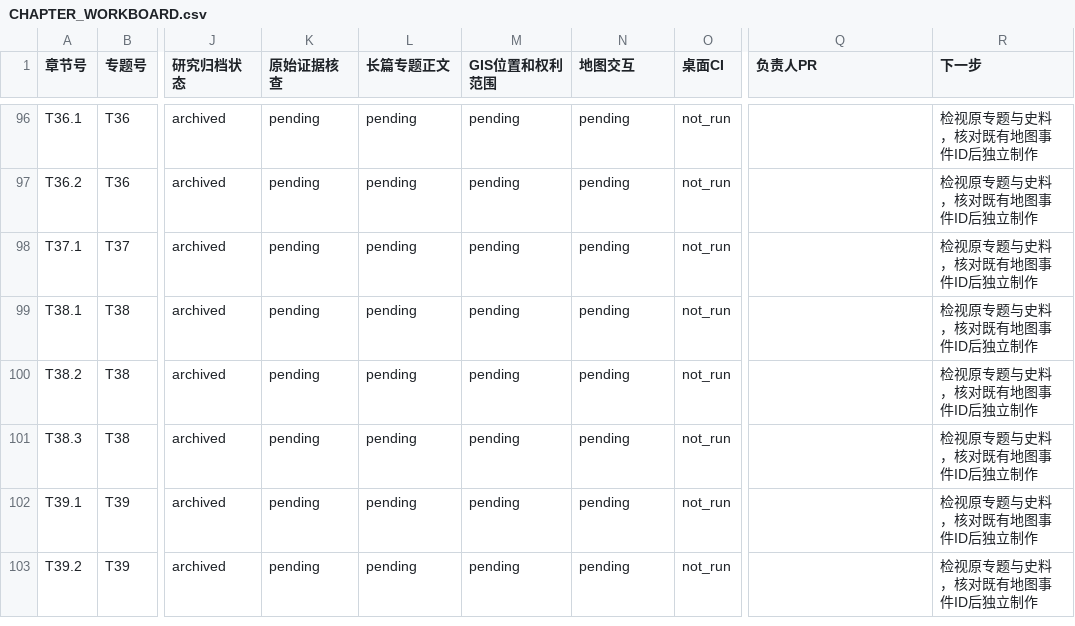
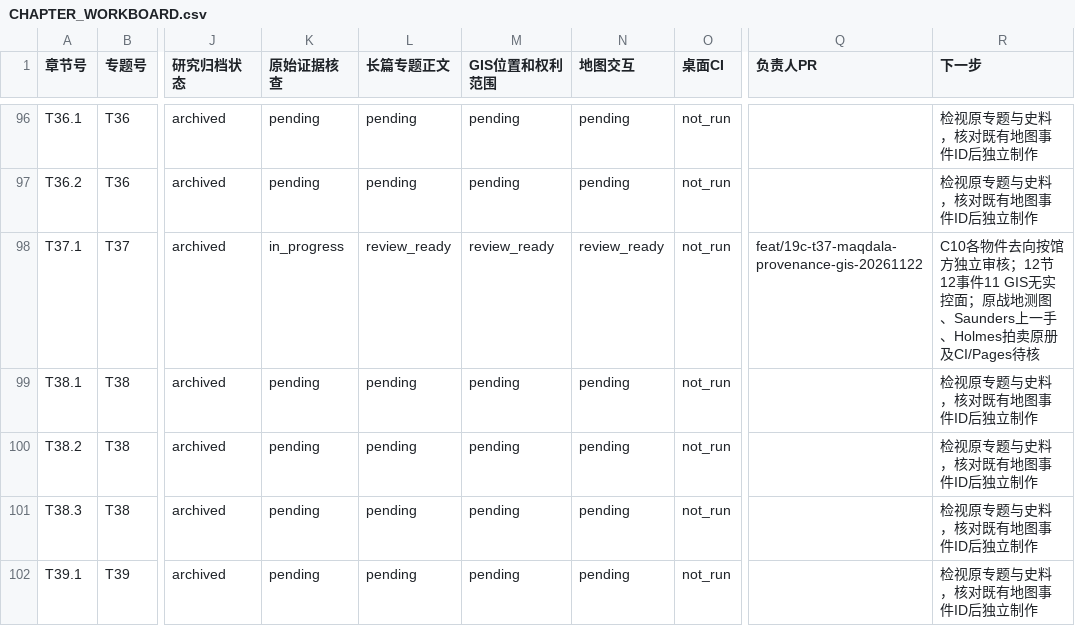
Before and after one commit to 1959124923wyz-sys/love-British-TV, a CSV file: research/19c/consolidated/CHAPTER_WORKBOARD.csv, drawn as a sheet; only a part is shown, gaps mark what is left out; the shorter side is filled out with more unchanged rows; the diff names each change by its address in the sheet, - before the commit and + after, or states it on an @@ line.

Commit message:
test(19c T37): source and GIS contract CI, research audit, workboards and permanent handoff

```diff
--- a/research/19c/consolidated/CHAPTER_WORKBOARD.csv
+++ b/research/19c/consolidated/CHAPTER_WORKBOARD.csv
-K98 (原始证据核查): pending
+K98 (原始证据核查): in_progress
-L98 (长篇专题正文): pending
+L98 (长篇专题正文): review_ready
-M98 (GIS位置和权利范围): pending
+M98 (GIS位置和权利范围): review_ready
-N98 (地图交互): pending
+N98 (地图交互): review_ready
-Q98 (负责人PR): (empty)
+Q98 (负责人PR): feat/19c-t37-maqdala-provenance-gis-20261122
-R98 (下一步): 检视原专题与史料，核对既有地图事件ID后独立制作
+R98 (下一步): C10各物件去向按馆方独立审核；12节12事件11 GIS无实控面；原战地测图、Saunders上一手、Holmes拍卖原册及CI/Pages待核
```
Also changed, not shown: research/19c/consolidated/TOPIC_WORKBOARD.csv, 5 other files.
